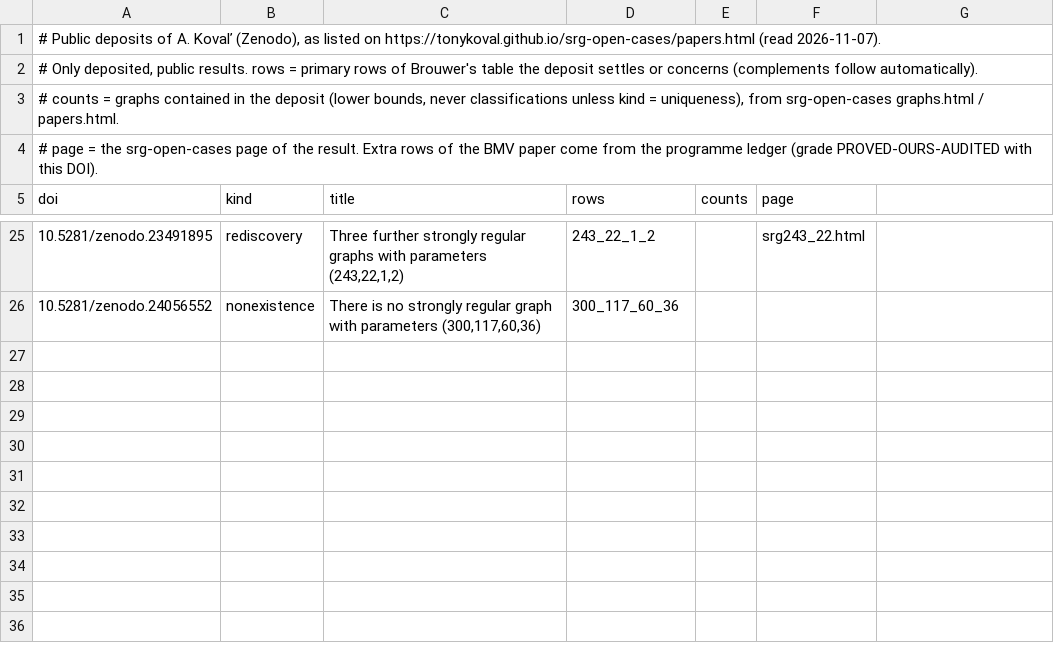
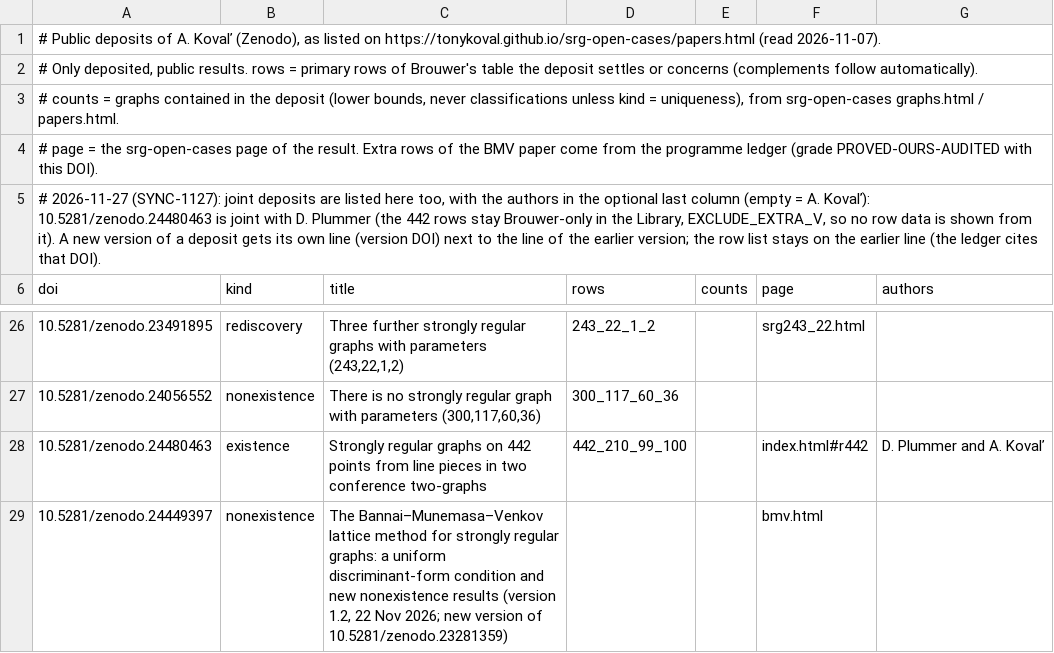
Before and after one commit to tonykoval/srg-database, a TSV file: data/library/sources/our_deposits.tsv, drawn as a sheet; only a part is shown, gaps mark what is left out; addresses are those after the commit; the diff names each change by its address in the sheet, - before the commit and + after, or states it on an @@ line.

```diff
--- a/data/library/sources/our_deposits.tsv
+++ b/data/library/sources/our_deposits.tsv
+row 5: # 2026-11-27 (SYNC-1127): joint deposits are listed here too, with the authors in the optional last column (empty = A. Kovaľ): 10.5281/zenodo.24480463 is joint with D. Plummer (the 442 rows stay Brouwer-only in the Library, EXCLUDE_EXTRA_V, so no row data is shown from it). A new version of a deposit gets its own line (version DOI) next to the line of the earlier version; the row list stays on the earlier line (the ledger cites that DOI).
-G6: (empty)
+G6: authors
+row 28: 10.5281/zenodo.24480463 | existence | Strongly regular graphs on 442 points from line pieces in two conference two-graphs | 442_210_99_100 |  | index.html#r442 | D. Plummer and A. Kovaľ
+row 29: 10.5281/zenodo.24449397 | nonexistence | The Bannai–Munemasa–Venkov lattice method for strongly regular graphs: a uniform discriminant-form condition and new nonexistence results (version 1.2, 22 Nov 2026; new version of 10.5281/zenodo.23281359) |  |  | bmv.html
```
Also changed, not shown: data/library/sources/external_repos.tsv, 11 other files.
